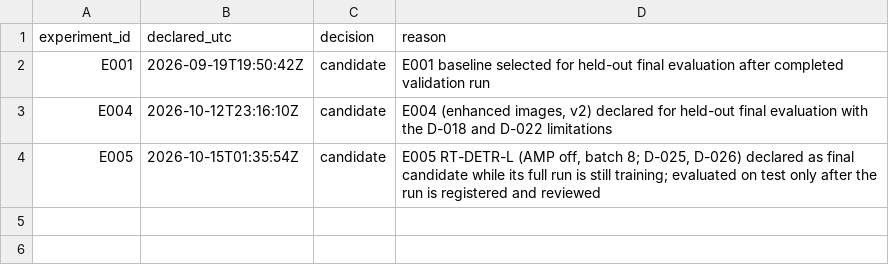
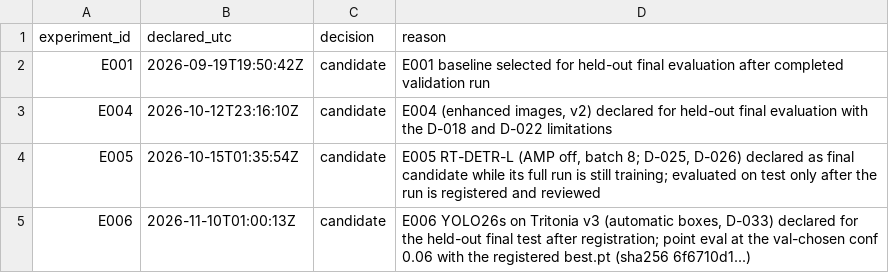
Before and after one commit to SakshamPainuly/underwater-creature-tracking, a CSV file: experiments/final_candidates.csv, drawn as a sheet.

```diff
--- a/experiments/final_candidates.csv
+++ b/experiments/final_candidates.csv
@@ -4 +4,2 @@ E004,2026-10-12T23:16:10Z,candidate,"E004 (enhanced images, v2) declared for hel
 E005,2026-10-15T01:35:54Z,candidate,"E005 RT-DETR-L (AMP off, batch 8; D-025, D-026) declared as final candidate while its full run is still training; evaluated on test only after the run is registered and reviewed"
+E006,2026-11-10T01:00:13Z,candidate,"E006 YOLO26s on Tritonia v3 (automatic boxes, D-033) declared for the held-out final test after registration; point eval at the val-chosen conf 0.06 with the registered best.pt (sha256 6f6710d1...)"
```
Also changed, not shown: 2 other files.
